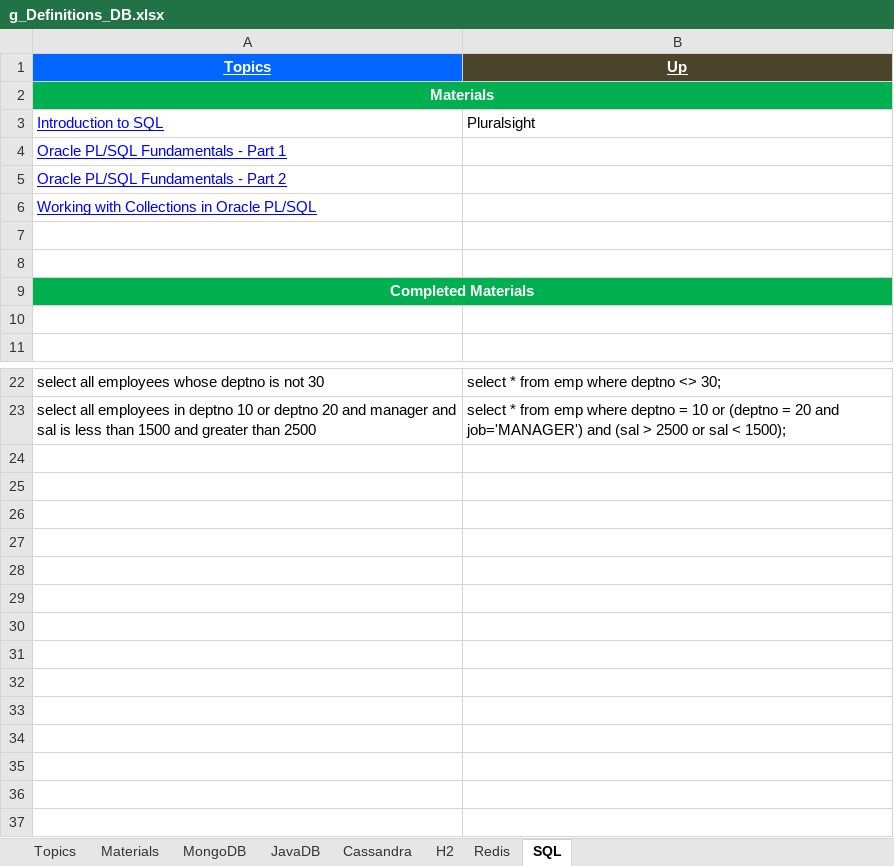
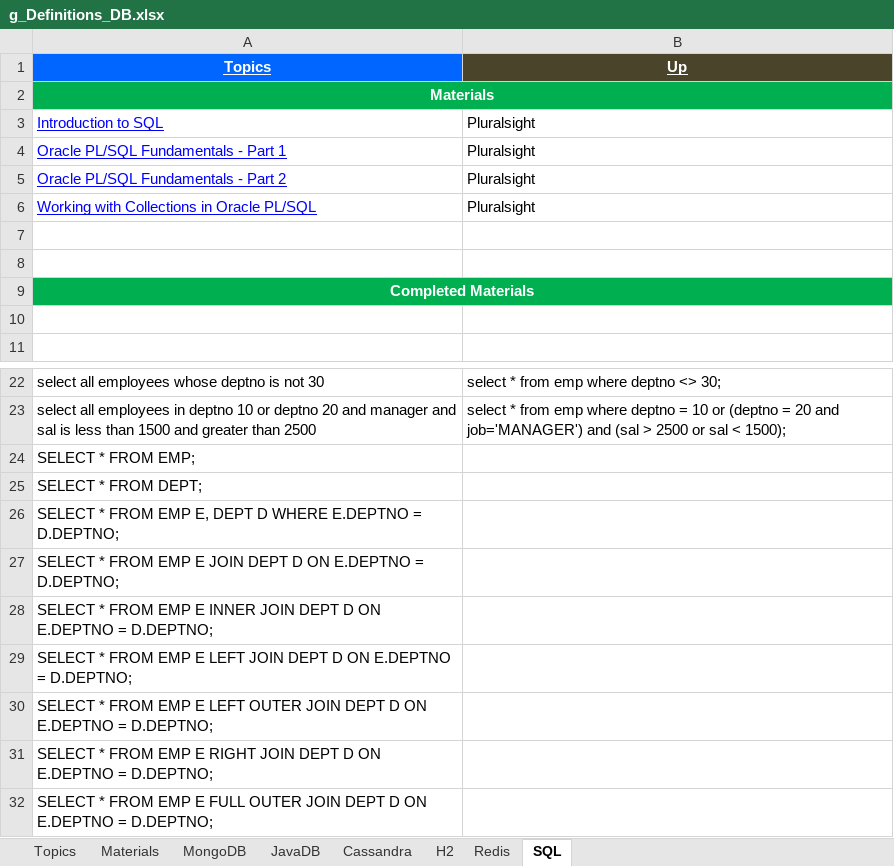
Before and after one commit to GDivya111/images, an Excel workbook: Definitions/g_Definitions_DB.xlsx, sheet SQL, drawn as a sheet; only a part is shown, gaps mark what is left out; values as stored, in another font and other column widths than the file's, no borders; the diff names each change by its address in the sheet, - before the commit and + after, or states it on an @@ line.

```diff
--- a/Definitions/g_Definitions_DB.xlsx (sheet SQL)
+++ b/Definitions/g_Definitions_DB.xlsx (sheet SQL)
-B4:B6 (Up): (empty)
+B4:B6 (Up): Pluralsight
+row 24: SELECT * FROM EMP;
+row 25: SELECT * FROM DEPT;
+row 26: SELECT * FROM EMP E, DEPT D WHERE E.DEPTNO = D.DEPTNO;
+row 27: SELECT * FROM EMP E JOIN DEPT D ON E.DEPTNO = D.DEPTNO;
+row 28: SELECT * FROM EMP E INNER JOIN DEPT D ON E.DEPTNO = D.DEPTNO;
+row 29: SELECT * FROM EMP E LEFT JOIN DEPT D ON E.DEPTNO = D.DEPTNO;
+row 30: SELECT * FROM EMP E LEFT OUTER JOIN DEPT D ON E.DEPTNO = D.DEPTNO;
+row 31: SELECT * FROM EMP E RIGHT JOIN DEPT D ON E.DEPTNO = D.DEPTNO;
+row 32: SELECT * FROM EMP E FULL OUTER JOIN DEPT D ON E.DEPTNO = D.DEPTNO;
```
Also changed, not shown: Definitions/u-Definitions-ORM.xlsx.
